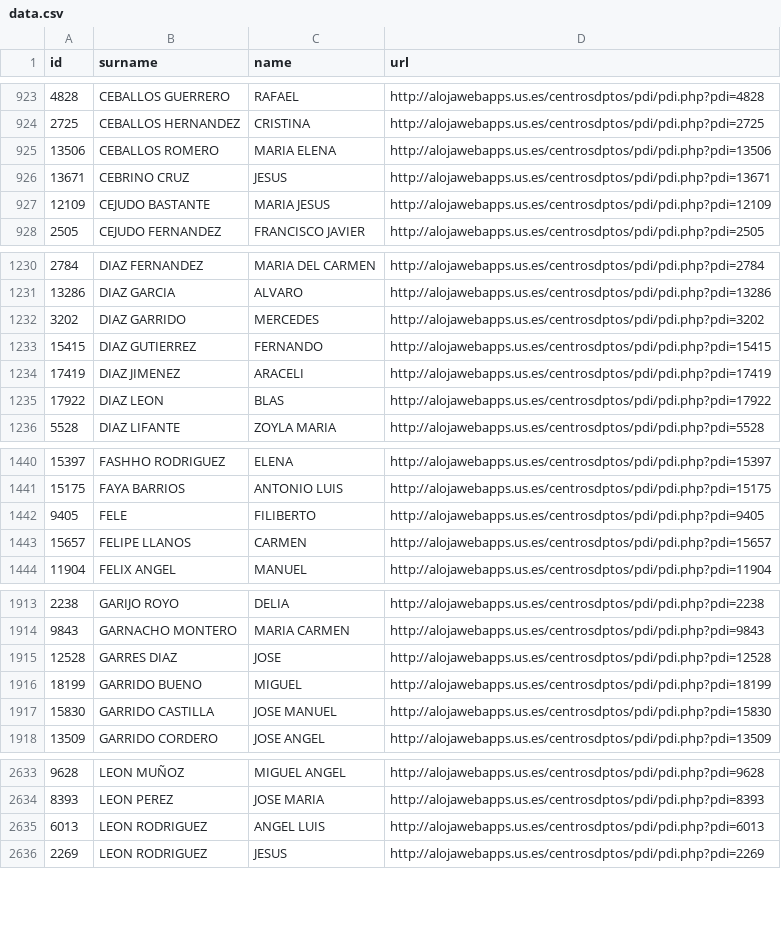
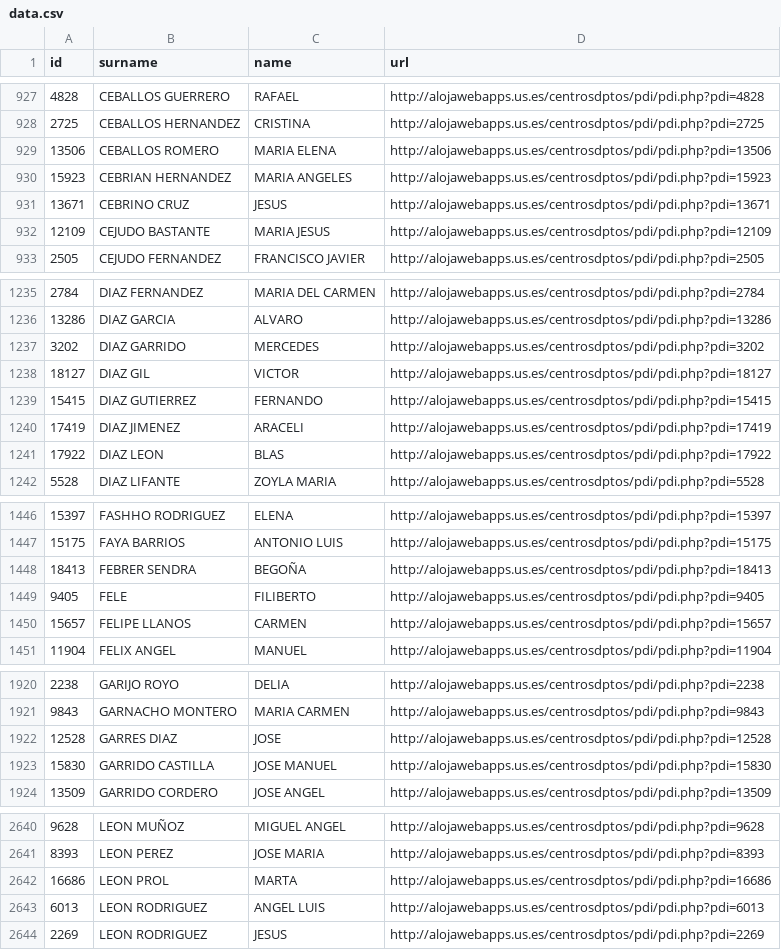
Before and after one commit to amoraschi/CollectUS, a CSV file: data.csv, drawn as a sheet; only a part is shown, gaps mark what is left out; removed rows and columns are numbered as before the commit, all else as after; the diff covers the shown part only; the diff names each change by its address in the sheet, - before the commit and + after, or states it on an @@ line.

```diff
--- a/data.csv
+++ b/data.csv
+row 930: 15923 | CEBRIAN HERNANDEZ | MARIA ANGELES | http://alojawebapps.us.es/centrosdptos/pdi/pdi.php?pdi=15923
+row 1238: 18127 | DIAZ GIL | VICTOR | http://alojawebapps.us.es/centrosdptos/pdi/pdi.php?pdi=18127
+row 1448: 18413 | FEBRER SENDRA | BEGOÑA | http://alojawebapps.us.es/centrosdptos/pdi/pdi.php?pdi=18413
-row 1916: 18199 | GARRIDO BUENO | MIGUEL | http://alojawebapps.us.es/centrosdptos/pdi/pdi.php?pdi=18199
+row 2642: 16686 | LEON PROL | MARTA | http://alojawebapps.us.es/centrosdptos/pdi/pdi.php?pdi=16686
```
Also changed, not shown: 14 added rows, 2 removed rows, 4 moved rows and 2 edited cells elsewhere in this file, 1 other file.
